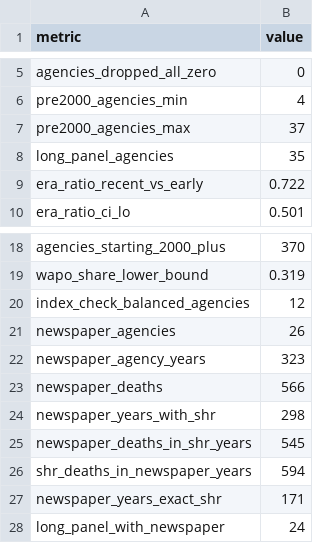
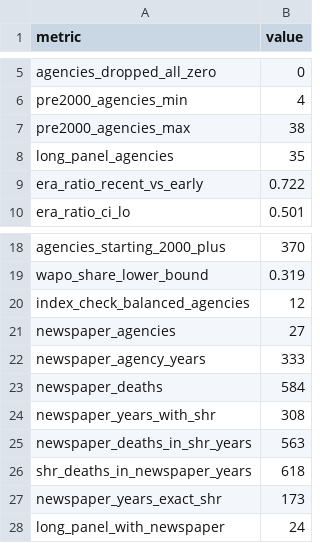
Before and after one commit to jnixy/agency-level-fatal-OIS, a CSV file: output/tables/trend_summary.csv, drawn as a sheet; only a part is shown, gaps mark what is left out.

```diff
--- a/output/tables/trend_summary.csv
+++ b/output/tables/trend_summary.csv
@@ -6,3 +6,3 @@ agencies_dropped_all_zero,0
 pre2000_agencies_min,4
-pre2000_agencies_max,37
+pre2000_agencies_max,38
 long_panel_agencies,35
@@ -20,9 +20,9 @@ wapo_share_lower_bound,0.319
 index_check_balanced_agencies,12
-newspaper_agencies,26
-newspaper_agency_years,323
-newspaper_deaths,566
-newspaper_years_with_shr,298
-newspaper_deaths_in_shr_years,545
-shr_deaths_in_newspaper_years,594
-newspaper_years_exact_shr,171
+newspaper_agencies,27
+newspaper_agency_years,333
+newspaper_deaths,584
+newspaper_years_with_shr,308
+newspaper_deaths_in_shr_years,563
+shr_deaths_in_newspaper_years,618
+newspaper_years_exact_shr,173
 long_panel_with_newspaper,24
```
Also changed, not shown: 13 other files.
